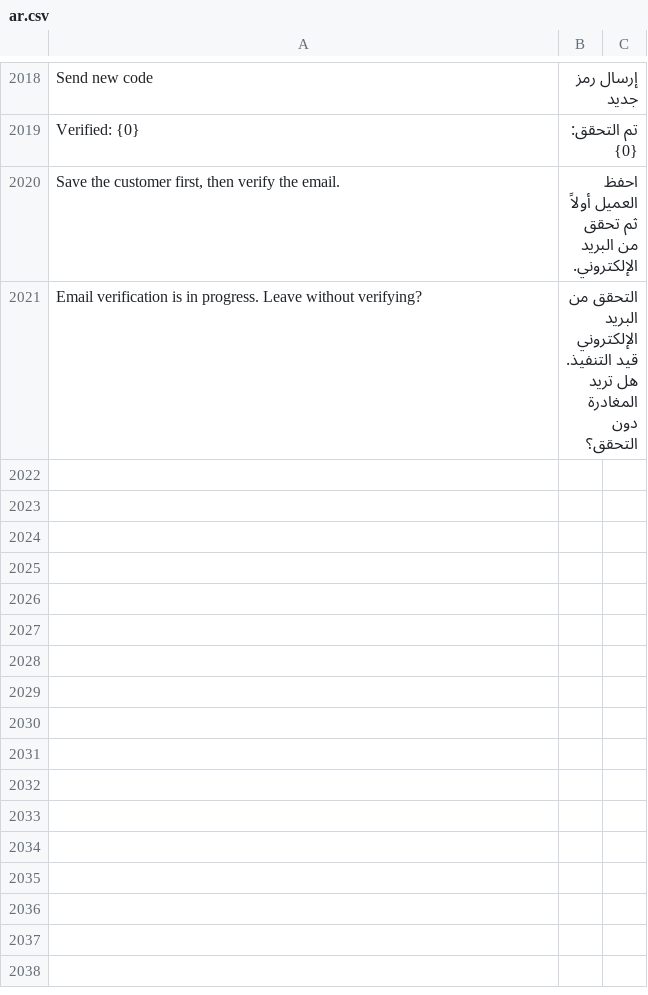
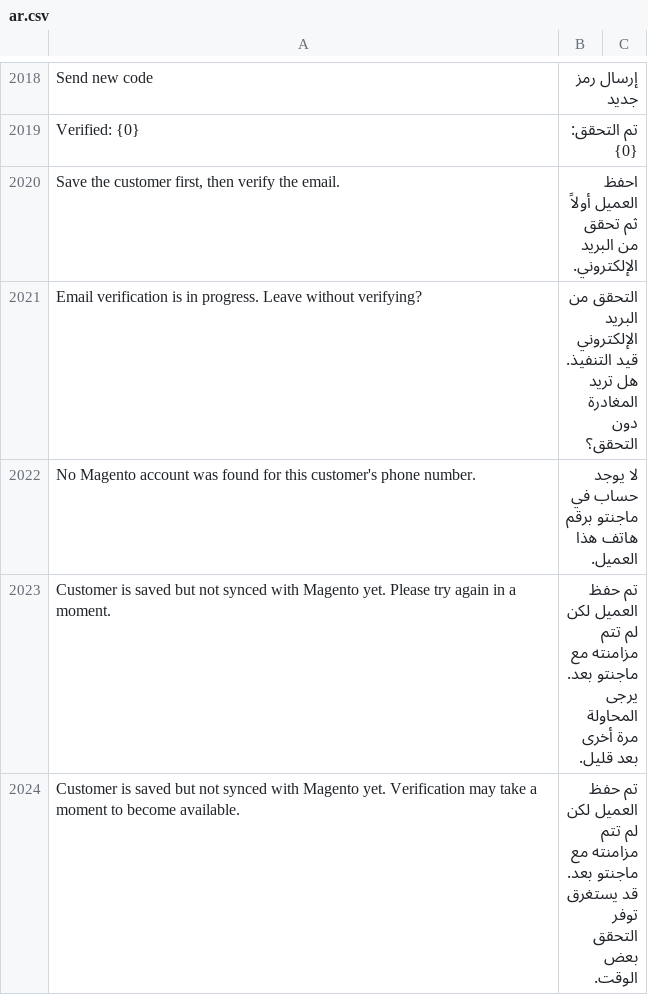
Before and after one commit to BrainWise-DEV/POSNext, a CSV file: pos_next/translations/ar.csv, drawn as a sheet; only a part is shown, gaps mark what is left out; the diff names each change by its address in the sheet, - before the commit and + after, or states it on an @@ line.

Commit message:
fix(customers): email OTP works for new POS customers without a Magento id
- Do not block send/verify when custom_customer_id is missing: Magento keys the
  OTP by phone, and POS registration can leave no id (e.g. 'already exists')
- Magento 'no customer' + no local id -> new code sync_pending with a clear message
- customer_not_found now says no Magento account exists for the phone
- Panel shows an informational hint for unsynced customers (button stays enabled)
- Tests (python mocked Magento + vitest) and Arabic translations

```diff
--- a/pos_next/translations/ar.csv
+++ b/pos_next/translations/ar.csv
+row 2022: No Magento account was found for this customer's phone number. | لا يوجد حساب في ماجنتو برقم هاتف هذا العميل.
+row 2023: Customer is saved but not synced with Magento yet. Please try again in a moment. | تم حفظ العميل لكن لم تتم مزامنته مع ماجنتو بعد. يرجى المحاولة مرة أخرى بعد قليل.
+row 2024: Customer is saved but not synced with Magento yet. Verification may take a moment to become available. | تم حفظ العميل لكن لم تتم مزامنته مع ماجنتو بعد. قد يستغرق توفر التحقق بعض الوقت.
```
Also changed, not shown: 5 other files.
